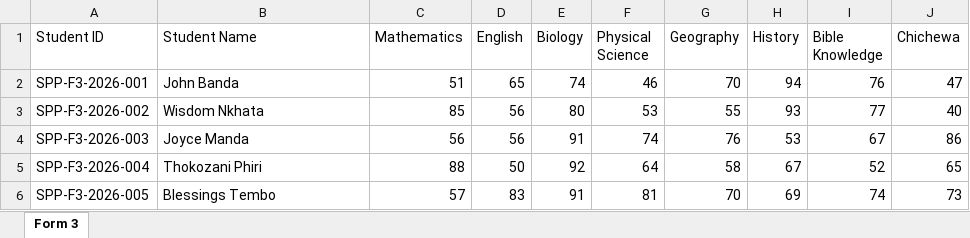
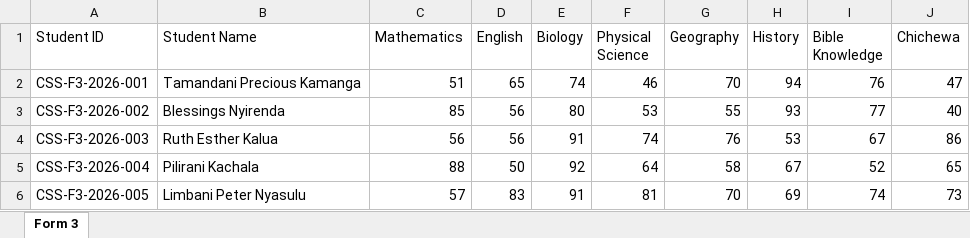
Before and after one commit to patrick516/fees-system, an Excel workbook: backend/uploads/Form3_EndOfTerm1_2026.xlsx, sheet Form 3, drawn as a sheet; values as stored, in another font and other column widths than the file's, no borders; the diff names each change by its address in the sheet, - before the commit and + after, or states it on an @@ line.

```diff
--- a/backend/uploads/Form3_EndOfTerm1_2026.xlsx (sheet Form 3)
+++ b/backend/uploads/Form3_EndOfTerm1_2026.xlsx (sheet Form 3)
-A2 (Student ID): SPP-F3-2026-001
+A2 (Student ID): CSS-F3-2026-001
-B2 (Student Name): John Banda
+B2 (Student Name): Tamandani Precious Kamanga
-A3 (Student ID): SPP-F3-2026-002
+A3 (Student ID): CSS-F3-2026-002
-B3 (Student Name): Wisdom Nkhata
+B3 (Student Name): Blessings Nyirenda
-A4 (Student ID): SPP-F3-2026-003
+A4 (Student ID): CSS-F3-2026-003
-B4 (Student Name): Joyce Manda
+B4 (Student Name): Ruth Esther Kalua
-A5 (Student ID): SPP-F3-2026-004
+A5 (Student ID): CSS-F3-2026-004
-B5 (Student Name): Thokozani Phiri
+B5 (Student Name): Pilirani Kachala
-A6 (Student ID): SPP-F3-2026-005
+A6 (Student ID): CSS-F3-2026-005
-B6 (Student Name): Blessings Tembo
+B6 (Student Name): Limbani Peter Nyasulu
```
Also changed, not shown: backend/uploads/Form1_EndOfTerm1_2026.xlsx, backend/uploads/Form2_EndOfTerm1_2026.xlsx, 14 other files.
